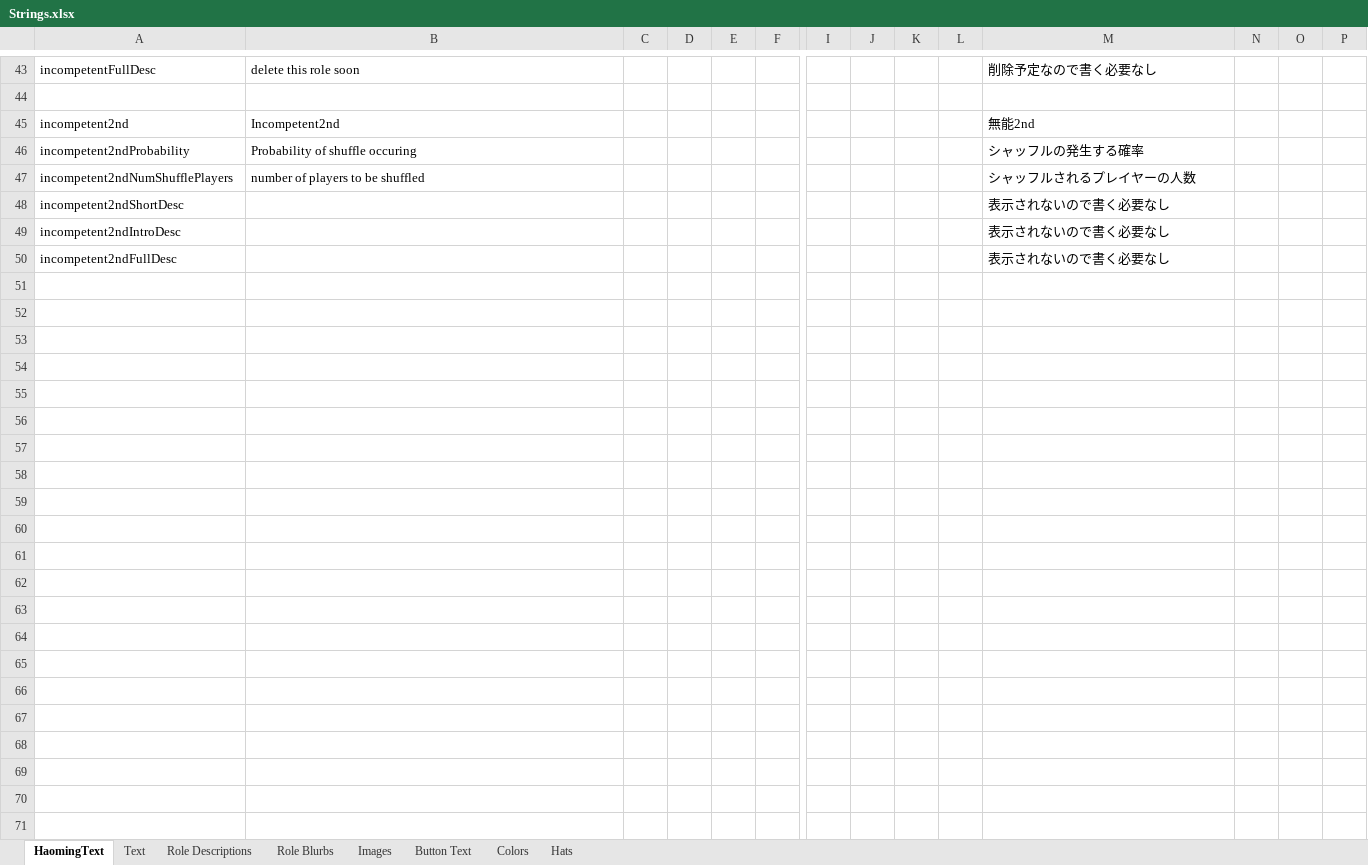
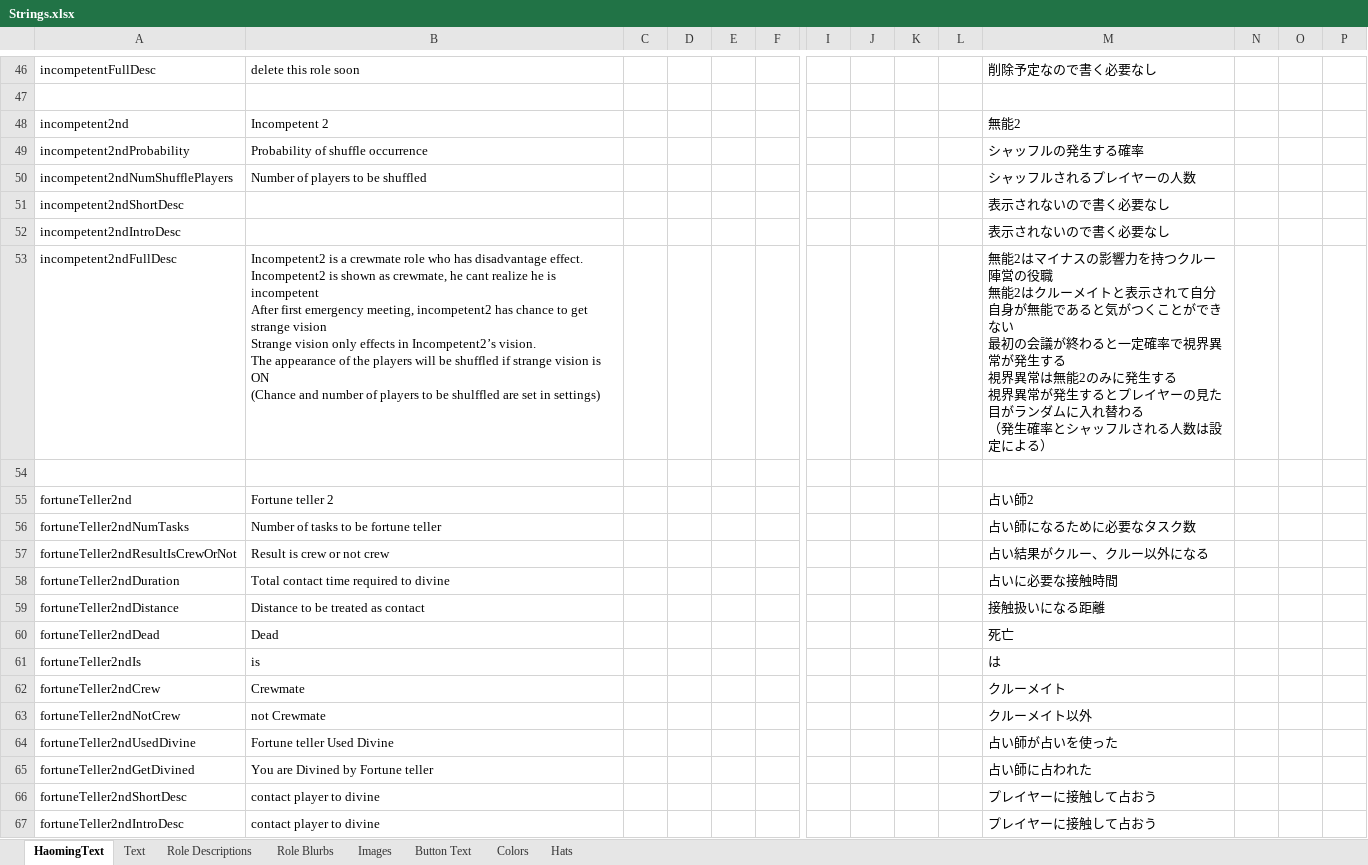
Before and after one commit to tomarai/TheOtherRoles, an Excel workbook: Strings.xlsx, sheet HaomingText, drawn as a sheet; only a part is shown, gaps mark what is left out; values as stored, in another font and other column widths than the file's, no borders; addresses are those after the commit; rows hold the shown columns only; ↵ is a line break in a cell; the diff covers the shown part only; the diff names each change by its address in the sheet, - before the commit and + after, or states it on an @@ line.

```diff
--- a/Strings.xlsx (sheet HaomingText)
+++ b/Strings.xlsx (sheet HaomingText)
-B48: Incompetent2nd
+B48: Incompetent 2
-M48: 無能2nd
+M48: 無能2
-B49: Probability of shuffle occuring
+B49: Probability of shuffle occurrence
-B50: number of players to be shuffled
+B50: Number of players to be shuffled
-B53: (empty)
+B53: Incompetent2 is a crewmate role who has disadvantage effect. ↵ Incompetent2 is shown as crewmate, he cant realize he is incompetent ↵ After first emergency meeting, incompetent2 has chance to get strange vision ↵ Strange vision only effects in Incompetent2’s vision. ↵ The appearance of the players will be shuffled if strange vision is ON ↵ (Chance and number of players to be shulffled are set in settings)
-M53: 表示されないので書く必要なし
+M53: 無能2はマイナスの影響力を持つクルー陣営の役職 ↵ 無能2はクルーメイトと表示されて自分自身が無能であると気がつくことができない ↵ 最初の会議が終わると一定確率で視界異常が発生する ↵ 視界異常は無能2のみに発生する ↵ 視界異常が発生するとプレイヤーの見た目がランダムに入れ替わる ↵ （発生確率とシャッフルされる人数は設定による）
+row 54: (empty)
+row 55: fortuneTeller2nd | Fortune teller 2 |  |  |  |  |  |  |  |  | 占い師2
+row 56: fortuneTeller2ndNumTasks | Number of tasks to be fortune teller |  |  |  |  |  |  |  |  | 占い師になるために必要なタスク数
+row 57: fortuneTeller2ndResultIsCrewOrNot | Result is crew or not crew |  |  |  |  |  |  |  |  | 占い結果がクルー、クルー以外になる
+row 58: fortuneTeller2ndDuration | Total contact time required to divine |  |  |  |  |  |  |  |  | 占いに必要な接触時間
+row 59: fortuneTeller2ndDistance | Distance to be treated as contact |  |  |  |  |  |  |  |  | 接触扱いになる距離
+row 60: fortuneTeller2ndDead | Dead |  |  |  |  |  |  |  |  | 死亡
+row 61: fortuneTeller2ndIs | is |  |  |  |  |  |  |  |  | は
+row 62: fortuneTeller2ndCrew | Crewmate |  |  |  |  |  |  |  |  | クルーメイト
+row 63: fortuneTeller2ndNotCrew | not Crewmate |  |  |  |  |  |  |  |  | クルーメイト以外
+row 64: fortuneTeller2ndUsedDivine | Fortune teller Used Divine |  |  |  |  |  |  |  |  | 占い師が占いを使った
+row 65: fortuneTeller2ndGetDivined | You are Divined by Fortune teller |  |  |  |  |  |  |  |  | 占い師に占われた
+row 66: fortuneTeller2ndShortDesc | contact player to divine |  |  |  |  |  |  |  |  | プレイヤーに接触して占おう
+row 67: fortuneTeller2ndIntroDesc | contact player to divine |  |  |  |  |  |  |  |  | プレイヤーに接触して占おう
```
Also changed, not shown: 53 added rows and 8 edited cells elsewhere in this sheet, 5 other files.
